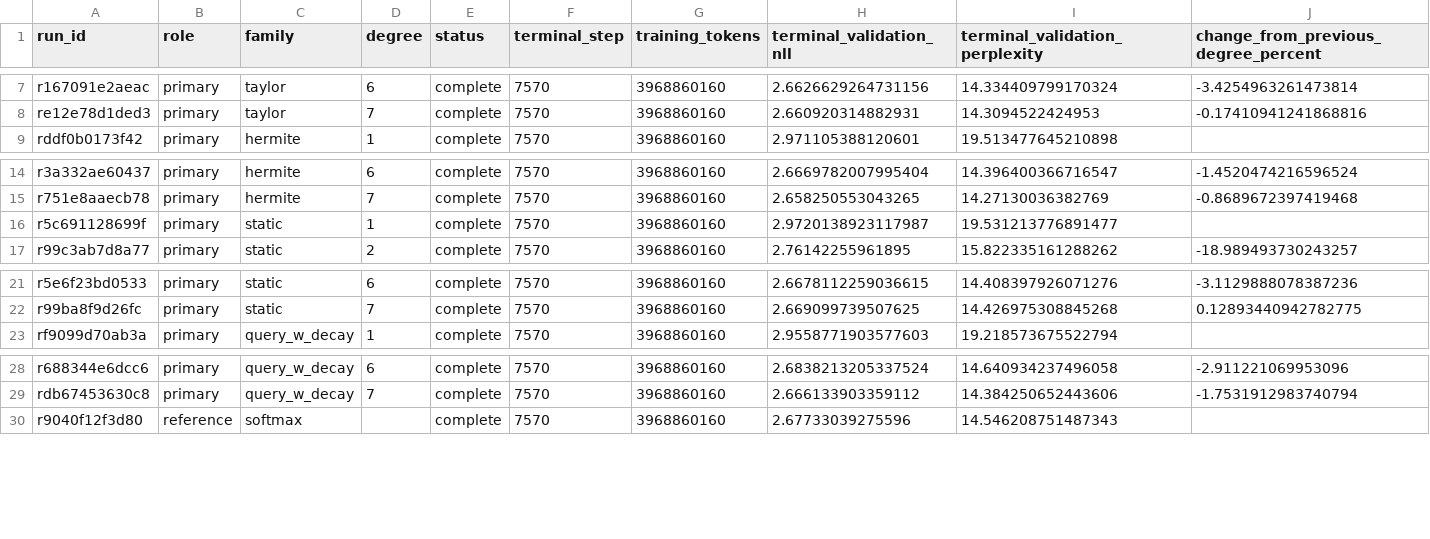
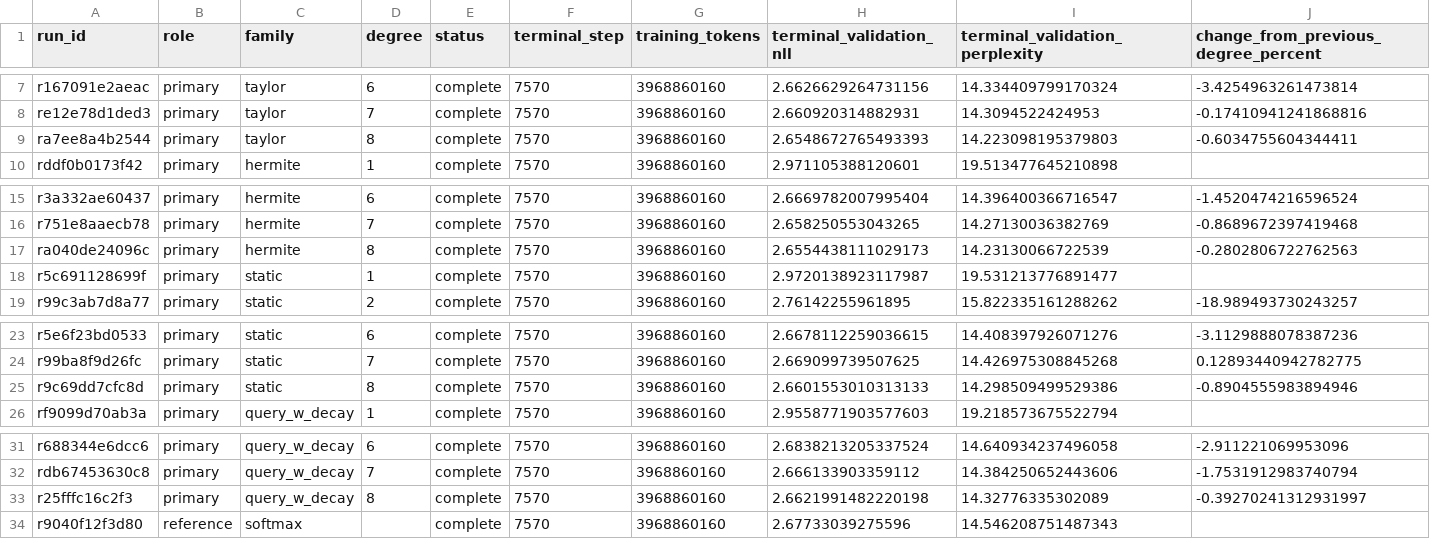
Before and after one commit to rafaelhanashiro/functional-memory, a CSV file: experiments/transformer_pp/results/degree_scaling/summary.csv, drawn as a sheet; only a part is shown, gaps mark what is left out; rows hold the shown columns only; the diff names each change by its address in the sheet, - before the commit and + after, or states it on an @@ line.

```diff
--- a/experiments/transformer_pp/results/degree_scaling/summary.csv
+++ b/experiments/transformer_pp/results/degree_scaling/summary.csv
+row 9: ra7ee8a4b2544 | primary | taylor | 8 | complete | 7570 | 3968860160 | 2.6548672765493393 | 14.223098195379803 | -0.6034755604344411
+row 17: ra040de24096c | primary | hermite | 8 | complete | 7570 | 3968860160 | 2.6554438111029173 | 14.23130066722539 | -0.2802806722762563
+row 25: r9c69dd7cfc8d | primary | static | 8 | complete | 7570 | 3968860160 | 2.6601553010313133 | 14.298509499529386 | -0.8904555983894946
+row 33: r25fffc16c2f3 | primary | query_w_decay | 8 | complete | 7570 | 3968860160 | 2.6621991482220198 | 14.32776335302089 | -0.39270241312931997
```
Also changed, not shown: 9 other files.
